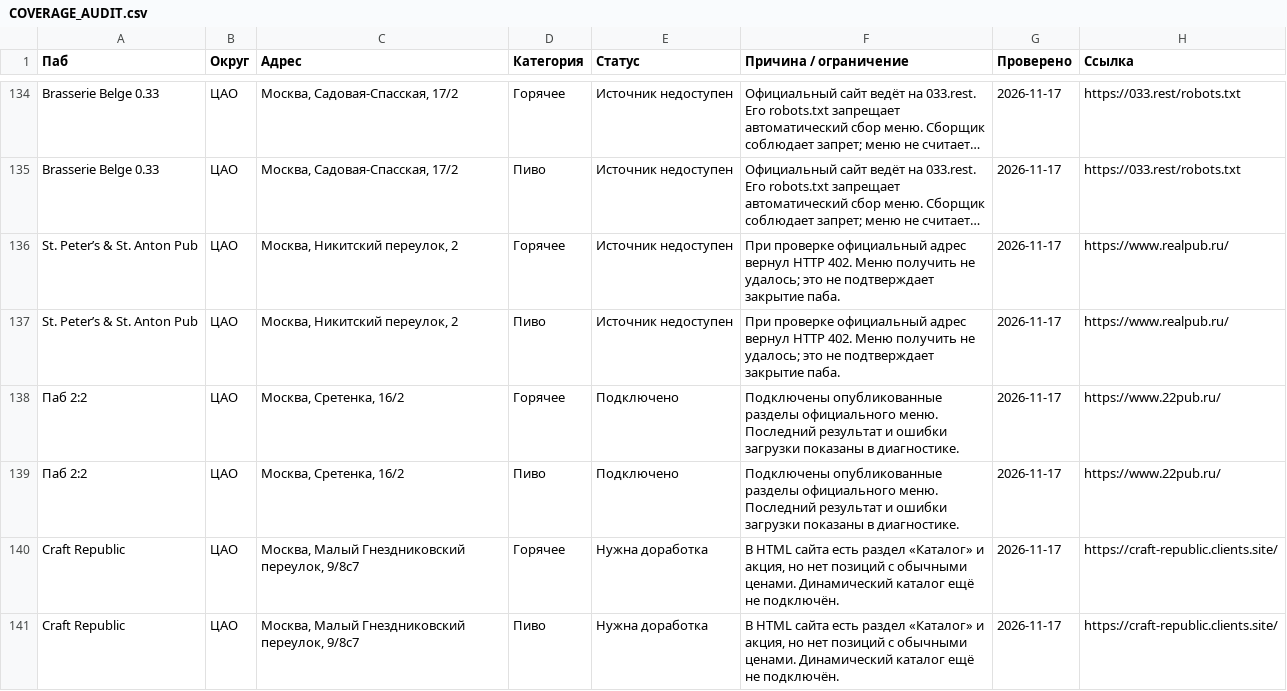
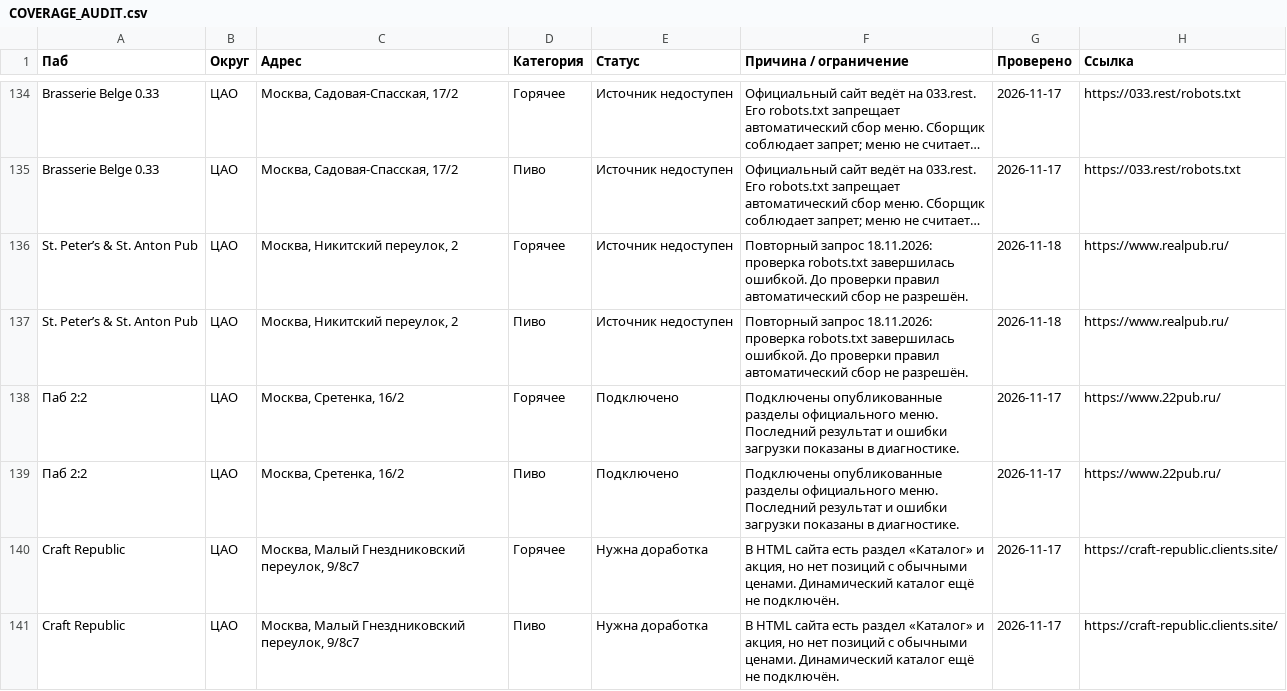
Before and after one commit to Doe880/pub_price_monitor, a CSV file: COVERAGE_AUDIT.csv, drawn as a sheet; only a part is shown, gaps mark what is left out; long unchanged cells end in …; the diff covers the shown part only; the diff names each change by its address in the sheet, - before the commit and + after, or states it on an @@ line.

```diff
--- a/COVERAGE_AUDIT.csv
+++ b/COVERAGE_AUDIT.csv
-F136:F137 (Причина / ограничение): При проверке официальный адрес вернул HTTP 402. Меню получить не удалось; это не подтверждает закрытие паба.
+F136:F137 (Причина / ограничение): Повторный запрос 18.11.2026: проверка robots.txt завершилась ошибкой. До проверки правил автоматический сбор не разрешён.
-G136:G137 (Проверено): 2026-11-17
+G136:G137 (Проверено): 2026-11-18
```
Also changed, not shown: 32 edited cells elsewhere in this file.
